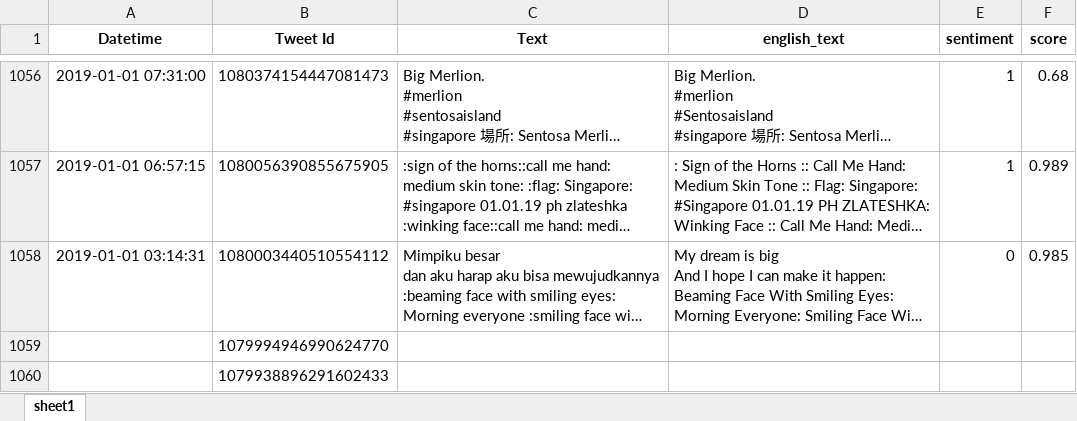
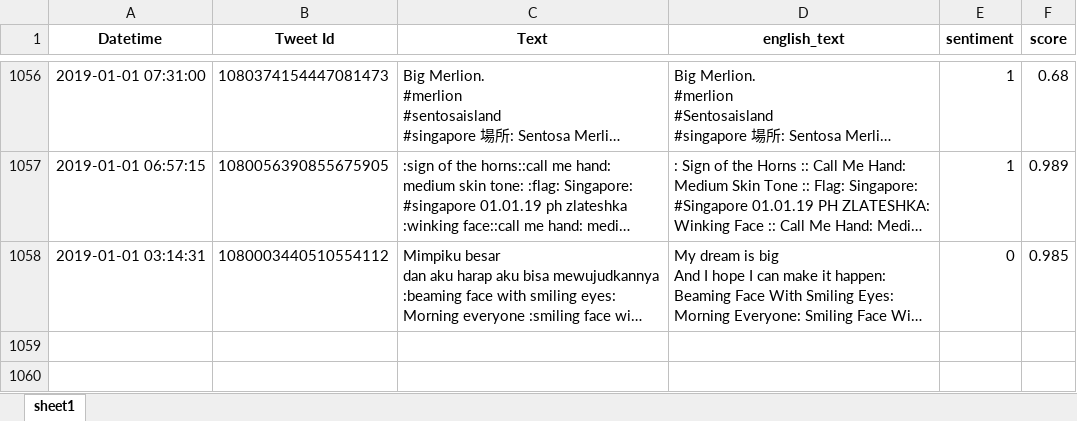
Before and after one commit to kilvear/Guest-Feedback-Insights, an Excel workbook: data-scrapping/twitter/geo location 2019 tweets wo emoji translated senti.xlsx, sheet sheet1, drawn as a sheet; only a part is shown, gaps mark what is left out; long unchanged cells end in …; values as stored, in another font and other column widths than the file's, no borders; the diff names each change by its address in the sheet, - before the commit and + after, or states it on an @@ line.

```diff
--- a/data-scrapping/twitter/geo location 2019 tweets wo emoji translated senti.xlsx (sheet sheet1)
+++ b/data-scrapping/twitter/geo location 2019 tweets wo emoji translated senti.xlsx (sheet sheet1)
-row 1059:  | 1079994946990624770
-row 1060:  | 1079938896291602433
```
Also changed, not shown: 2 other files.
